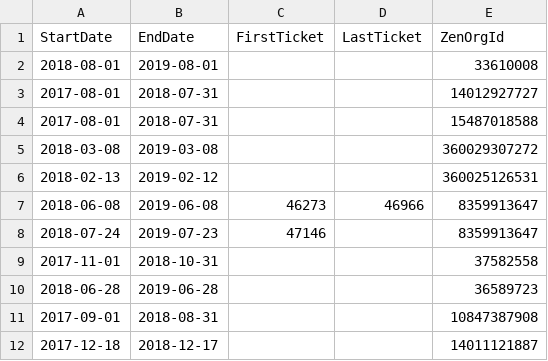
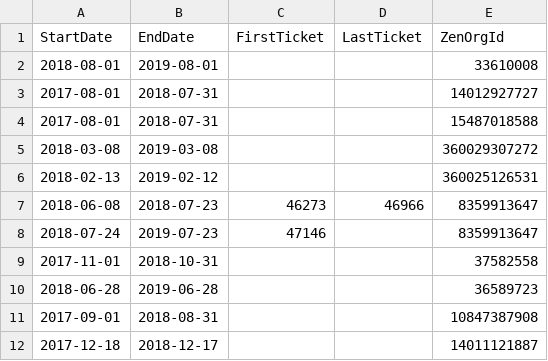
Before and after one commit to simonhall37/ApiConnect, a CSV file: ApiConnect-back/src/main/resources/stat/StatBundles.csv, drawn as a sheet; only a part is shown.

```diff
--- a/ApiConnect-back/src/main/resources/stat/StatBundles.csv
+++ b/ApiConnect-back/src/main/resources/stat/StatBundles.csv
@@ -6,3 +6,3 @@ StartDate,EndDate,FirstTicket,LastTicket,ZenOrgId
 2018-02-13,2019-02-12,,,360025126531
-2018-06-08,2019-06-08,46273,46966,8359913647
+2018-06-08,2018-07-23,46273,46966,8359913647
 2018-07-24,2019-07-23,47146,,8359913647
```
Also changed, not shown: 2 other files.
